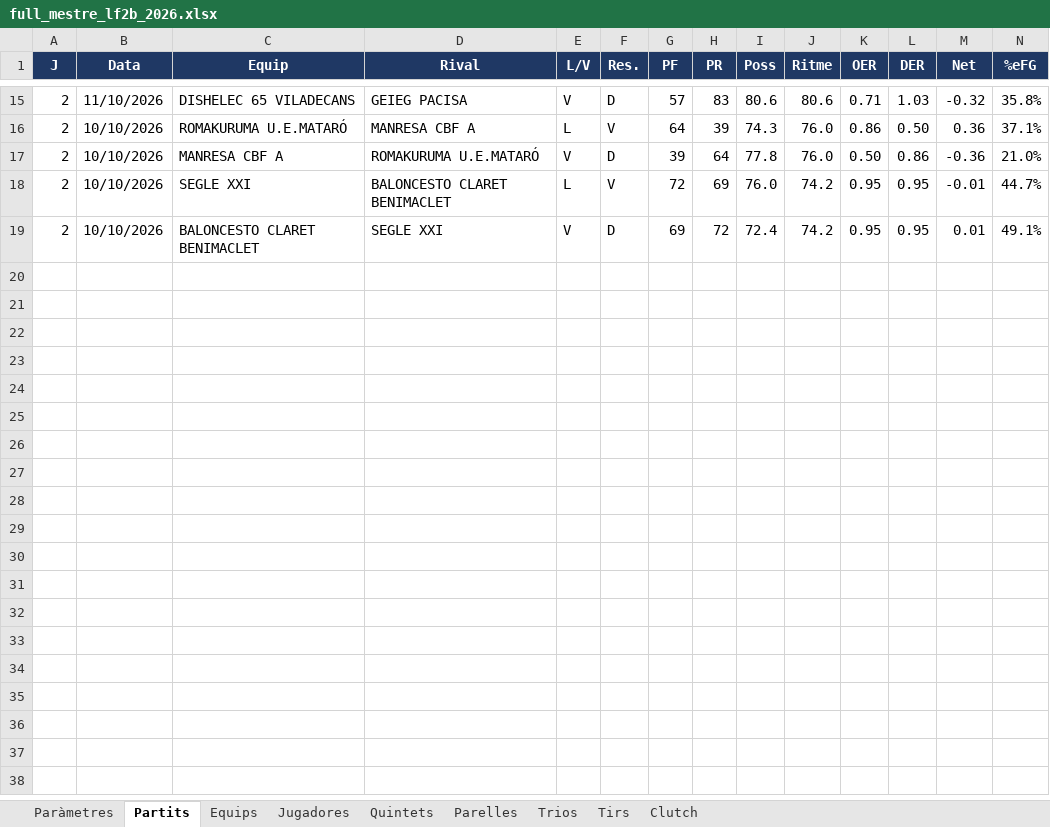
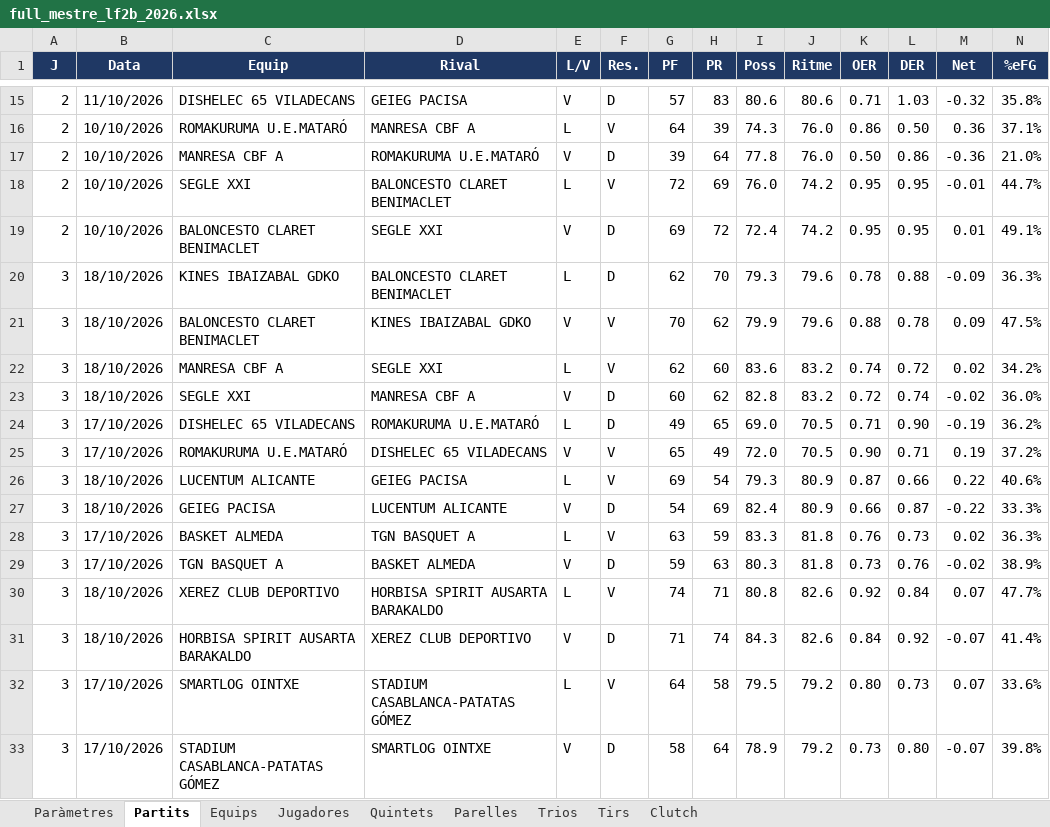
Before and after one commit to pauf94/dades-feb, an Excel workbook: fulls/full_mestre_lf2b_2026.xlsx, sheet Partits, drawn as a sheet; only a part is shown, gaps mark what is left out; values as stored, in another font and other column widths than the file's, no borders; table styles not drawn; rows hold the shown columns only; the diff names each change by its address in the sheet, - before the commit and + after, or states it on an @@ line.

```diff
--- a/fulls/full_mestre_lf2b_2026.xlsx (sheet Partits)
+++ b/fulls/full_mestre_lf2b_2026.xlsx (sheet Partits)
+row 20: 3 | 18/10/2026 | KINES IBAIZABAL GDKO | BALONCESTO CLARET BENIMACLET | L | D | 62 | 70 | 79.3 | 79.6 | 0.78 | 0.88 | -0.09 | 36.3%
+row 21: 3 | 18/10/2026 | BALONCESTO CLARET BENIMACLET | KINES IBAIZABAL GDKO | V | V | 70 | 62 | 79.9 | 79.6 | 0.88 | 0.78 | 0.09 | 47.5%
+row 22: 3 | 18/10/2026 | MANRESA CBF A | SEGLE XXI | L | V | 62 | 60 | 83.6 | 83.2 | 0.74 | 0.72 | 0.02 | 34.2%
+row 23: 3 | 18/10/2026 | SEGLE XXI | MANRESA CBF A | V | D | 60 | 62 | 82.8 | 83.2 | 0.72 | 0.74 | -0.02 | 36.0%
+row 24: 3 | 17/10/2026 | DISHELEC 65 VILADECANS | ROMAKURUMA U.E.MATARÓ | L | D | 49 | 65 | 69.0 | 70.5 | 0.71 | 0.90 | -0.19 | 36.2%
+row 25: 3 | 17/10/2026 | ROMAKURUMA U.E.MATARÓ | DISHELEC 65 VILADECANS | V | V | 65 | 49 | 72.0 | 70.5 | 0.90 | 0.71 | 0.19 | 37.2%
+row 26: 3 | 18/10/2026 | LUCENTUM ALICANTE | GEIEG PACISA | L | V | 69 | 54 | 79.3 | 80.9 | 0.87 | 0.66 | 0.22 | 40.6%
+row 27: 3 | 18/10/2026 | GEIEG PACISA | LUCENTUM ALICANTE | V | D | 54 | 69 | 82.4 | 80.9 | 0.66 | 0.87 | -0.22 | 33.3%
+row 28: 3 | 17/10/2026 | BASKET ALMEDA | TGN BASQUET A | L | V | 63 | 59 | 83.3 | 81.8 | 0.76 | 0.73 | 0.02 | 36.3%
+row 29: 3 | 17/10/2026 | TGN BASQUET A | BASKET ALMEDA | V | D | 59 | 63 | 80.3 | 81.8 | 0.73 | 0.76 | -0.02 | 38.9%
+row 30: 3 | 18/10/2026 | XEREZ CLUB DEPORTIVO | HORBISA SPIRIT AUSARTA BARAKALDO | L | V | 74 | 71 | 80.8 | 82.6 | 0.92 | 0.84 | 0.07 | 47.7%
+row 31: 3 | 18/10/2026 | HORBISA SPIRIT AUSARTA BARAKALDO | XEREZ CLUB DEPORTIVO | V | D | 71 | 74 | 84.3 | 82.6 | 0.84 | 0.92 | -0.07 | 41.4%
+row 32: 3 | 17/10/2026 | SMARTLOG OINTXE | STADIUM CASABLANCA-PATATAS GÓMEZ | L | V | 64 | 58 | 79.5 | 79.2 | 0.80 | 0.73 | 0.07 | 33.6%
+row 33: 3 | 17/10/2026 | STADIUM CASABLANCA-PATATAS GÓMEZ | SMARTLOG OINTXE | V | D | 58 | 64 | 78.9 | 79.2 | 0.73 | 0.80 | -0.07 | 39.8%
```
Also changed, not shown: sheet Tirs, sheet Jugadores, sheet Clutch, sheet Equips, sheet Paràmetres, fulls/full_mestre_challenge_2026.xlsx, fulls/full_mestre_lf2a_2026.xlsx, 44 other files.
